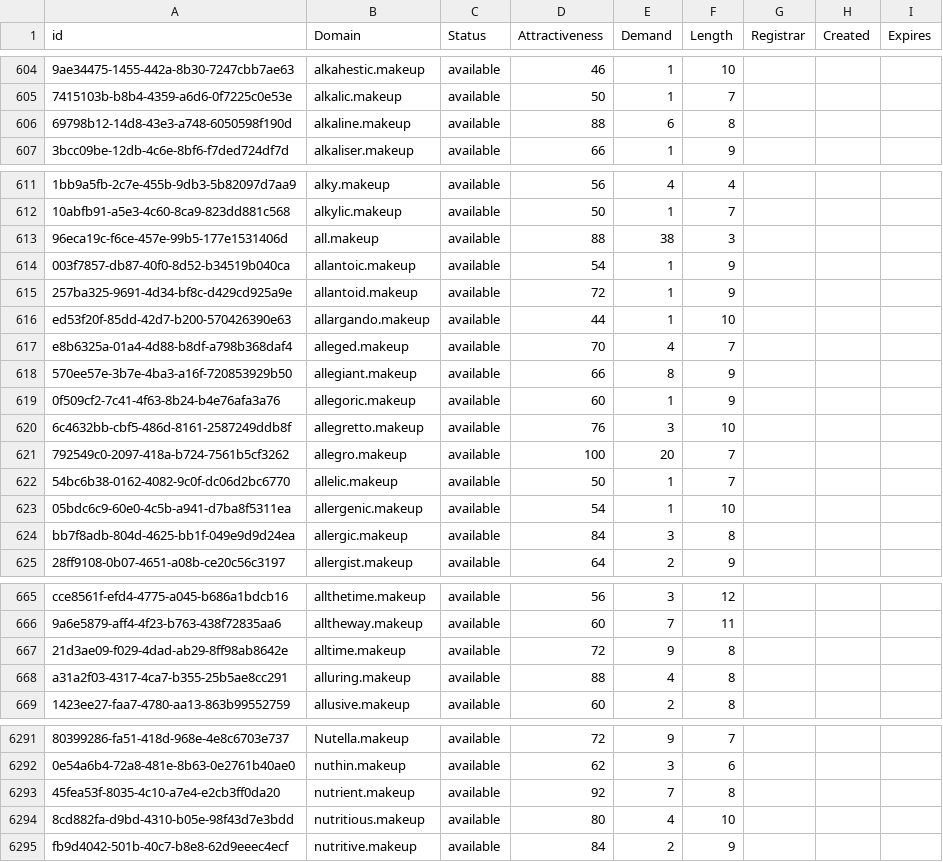
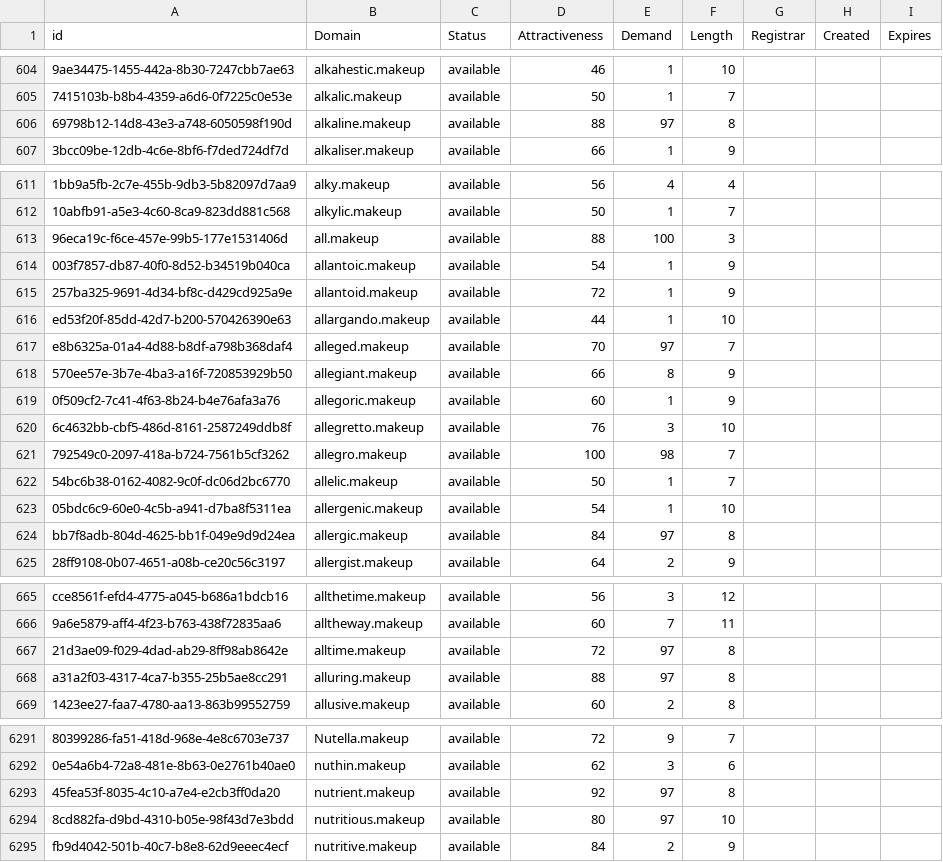
Before and after one commit to UniqueDomains/makeup-oneword-domains, a CSV file: makeup.csv, drawn as a sheet; only a part is shown, gaps mark what is left out; the diff covers the shown part only; the diff names each change by its address in the sheet, - before the commit and + after, or states it on an @@ line.

```diff
--- a/makeup.csv
+++ b/makeup.csv
-E606 (Demand): 6
+E606 (Demand): 97
-E613 (Demand): 38
+E613 (Demand): 100
-E617 (Demand): 4
+E617 (Demand): 97
-E621 (Demand): 20
+E621 (Demand): 98
-E624 (Demand): 3
+E624 (Demand): 97
-E667 (Demand): 9
+E667 (Demand): 97
-E668 (Demand): 4
+E668 (Demand): 97
-E6293 (Demand): 7
+E6293 (Demand): 97
-E6294 (Demand): 4
+E6294 (Demand): 97
```
Also changed, not shown: 48 edited cells elsewhere in this file, 1 other file.
